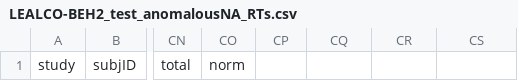
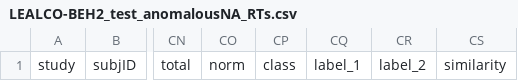
Before and after one commit to isabellaboux/LEALCO-BEH2, a CSV file: data/LEALCO-BEH2_test_anomalousNA_RTs.csv, drawn as a sheet; only a part is shown, gaps mark what is left out; the diff names each change by its address in the sheet, - before the commit and + after, or states it on an @@ line.

```diff
--- a/data/LEALCO-BEH2_test_anomalousNA_RTs.csv
+++ b/data/LEALCO-BEH2_test_anomalousNA_RTs.csv
-CP1: (empty)
+CP1: class
-CQ1: (empty)
+CQ1: label_1
-CR1: (empty)
+CR1: label_2
-CS1: (empty)
+CS1: similarity
```
Also changed, not shown: data/LEALCO-BEH2_test_anomalous_RTs.csv, 13 other files.
